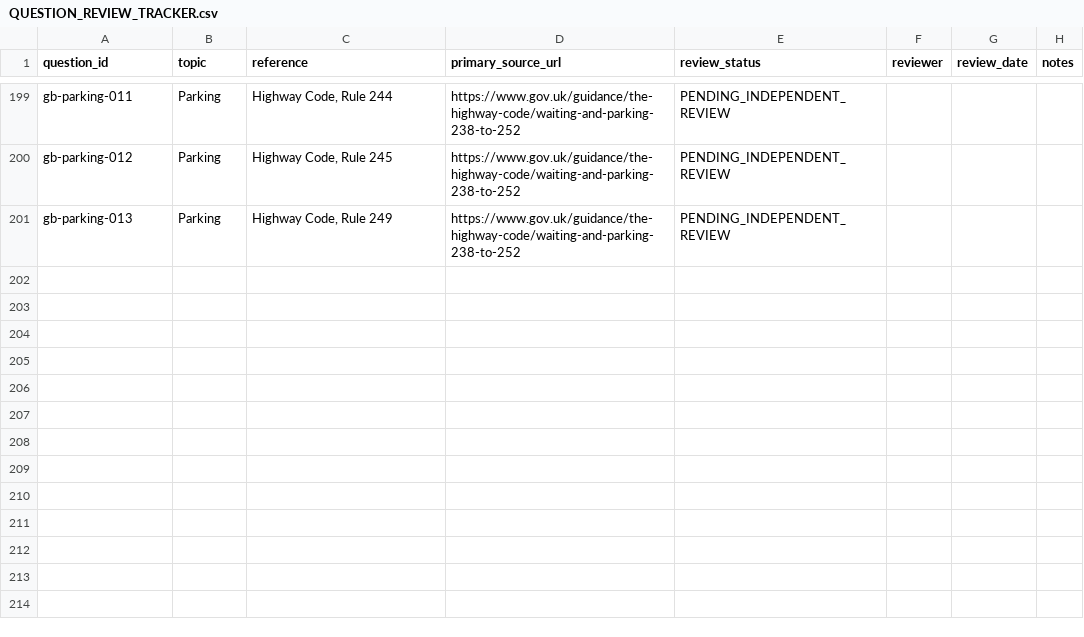
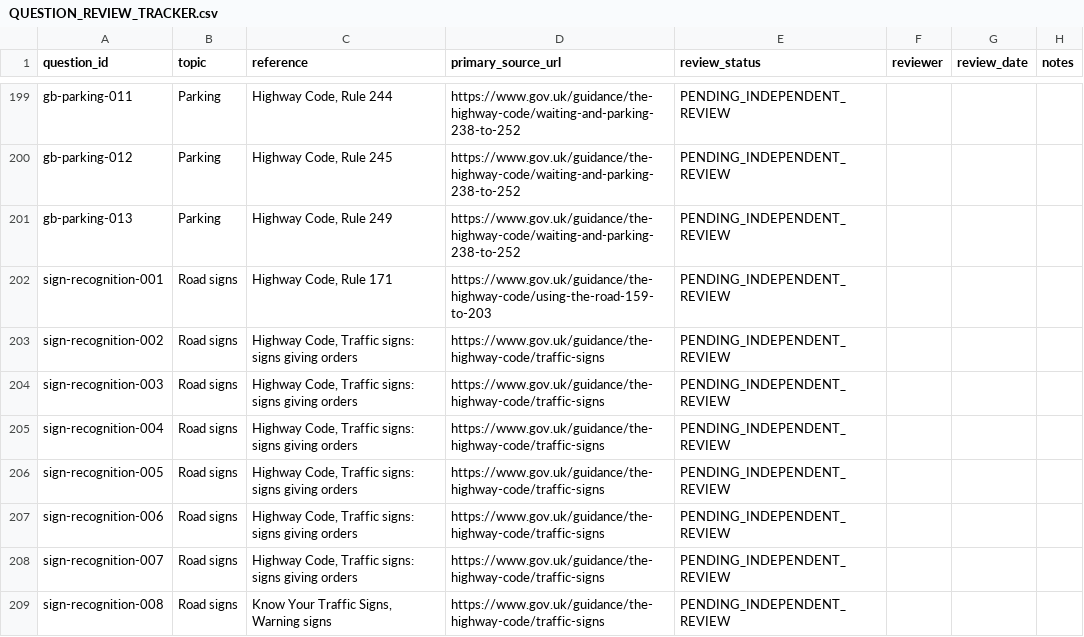
Before and after one commit to adilhayat86/uk-theory-test-kit, a CSV file: docs/QUESTION_REVIEW_TRACKER.csv, drawn as a sheet; only a part is shown, gaps mark what is left out; the diff names each change by its address in the sheet, - before the commit and + after, or states it on an @@ line.

Commit message:
Update editorial tracker to 208 pending questions and document integration

```diff
--- a/docs/QUESTION_REVIEW_TRACKER.csv
+++ b/docs/QUESTION_REVIEW_TRACKER.csv
+row 202: sign-recognition-001 | Road signs | Highway Code, Rule 171 | https://www.gov.uk/guidance/the-highway-code/using-the-road-159-to-203 | PENDING_INDEPENDENT_REVIEW
+row 203: sign-recognition-002 | Road signs | Highway Code, Traffic signs: signs giving orders | https://www.gov.uk/guidance/the-highway-code/traffic-signs | PENDING_INDEPENDENT_REVIEW
+row 204: sign-recognition-003 | Road signs | Highway Code, Traffic signs: signs giving orders | https://www.gov.uk/guidance/the-highway-code/traffic-signs | PENDING_INDEPENDENT_REVIEW
+row 205: sign-recognition-004 | Road signs | Highway Code, Traffic signs: signs giving orders | https://www.gov.uk/guidance/the-highway-code/traffic-signs | PENDING_INDEPENDENT_REVIEW
+row 206: sign-recognition-005 | Road signs | Highway Code, Traffic signs: signs giving orders | https://www.gov.uk/guidance/the-highway-code/traffic-signs | PENDING_INDEPENDENT_REVIEW
+row 207: sign-recognition-006 | Road signs | Highway Code, Traffic signs: signs giving orders | https://www.gov.uk/guidance/the-highway-code/traffic-signs | PENDING_INDEPENDENT_REVIEW
+row 208: sign-recognition-007 | Road signs | Highway Code, Traffic signs: signs giving orders | https://www.gov.uk/guidance/the-highway-code/traffic-signs | PENDING_INDEPENDENT_REVIEW
+row 209: sign-recognition-008 | Road signs | Know Your Traffic Signs, Warning signs | https://www.gov.uk/guidance/the-highway-code/traffic-signs | PENDING_INDEPENDENT_REVIEW
```
Also changed, not shown: 2 other files.
